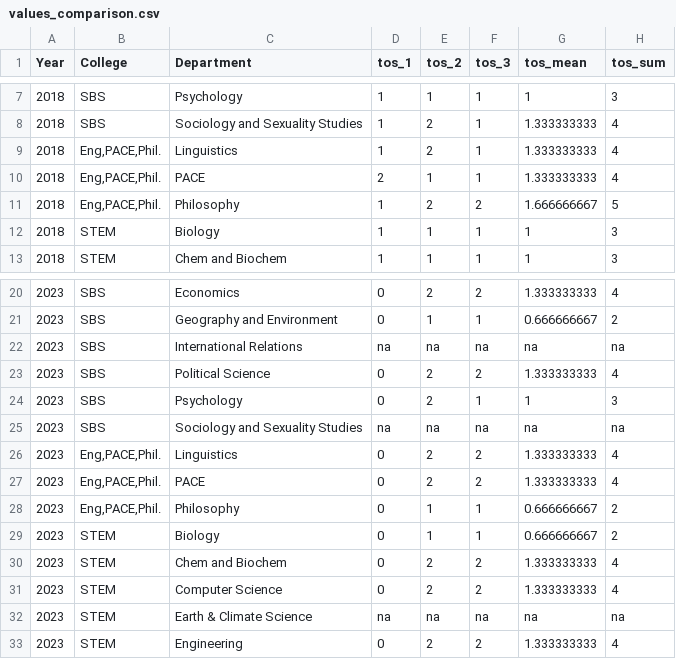
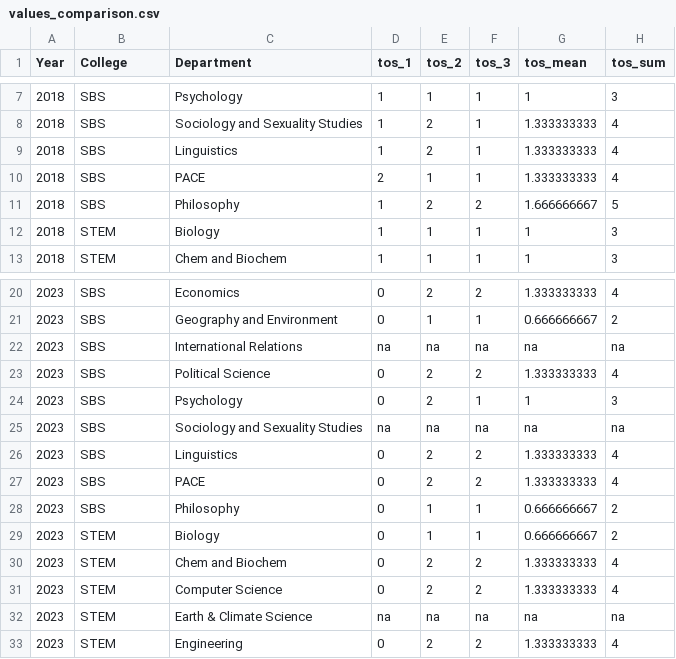
Before and after one commit to alejandromango/values_dashboard, a CSV file: values_comparison.csv, drawn as a sheet; only a part is shown, gaps mark what is left out; the diff names each change by its address in the sheet, - before the commit and + after, or states it on an @@ line.

```diff
--- a/values_comparison.csv
+++ b/values_comparison.csv
-B9:B11 (College): Eng,PACE,Phil.
+B9:B11 (College): SBS
-B26:B28 (College): Eng,PACE,Phil.
+B26:B28 (College): SBS
```
Also changed, not shown: 1 other file.
